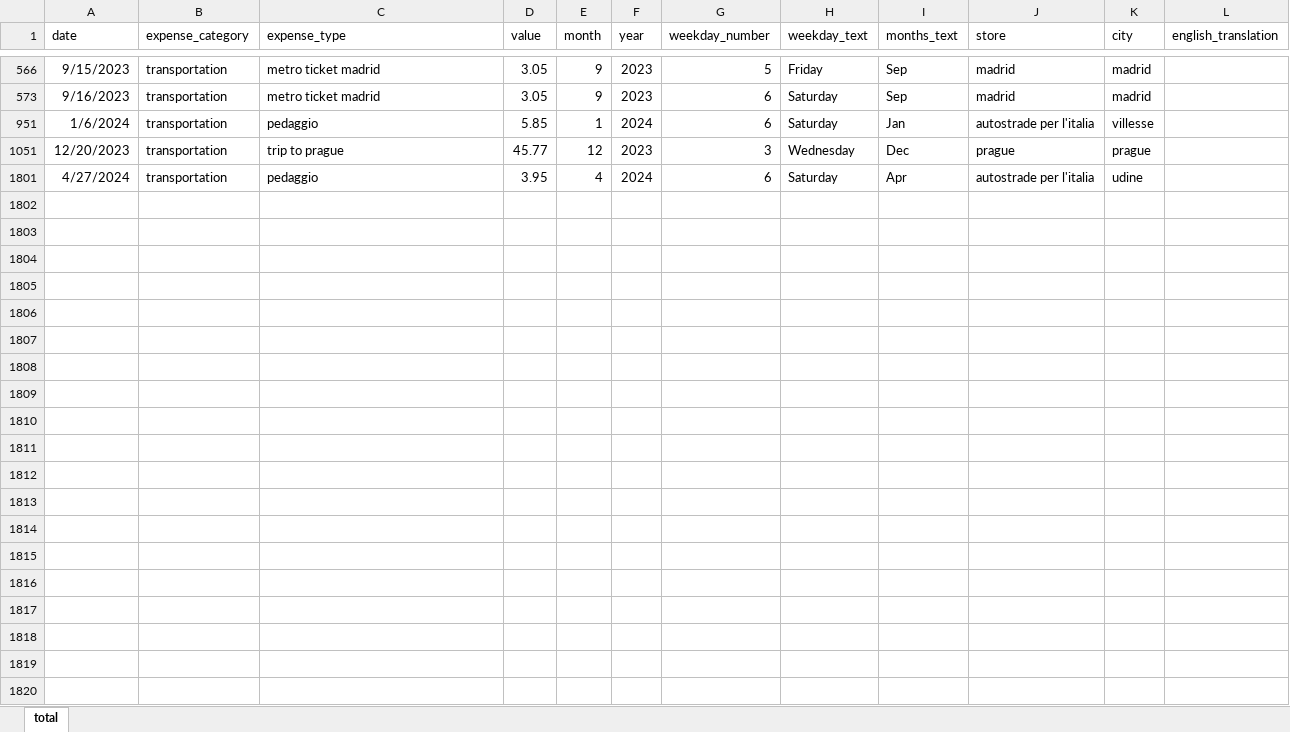
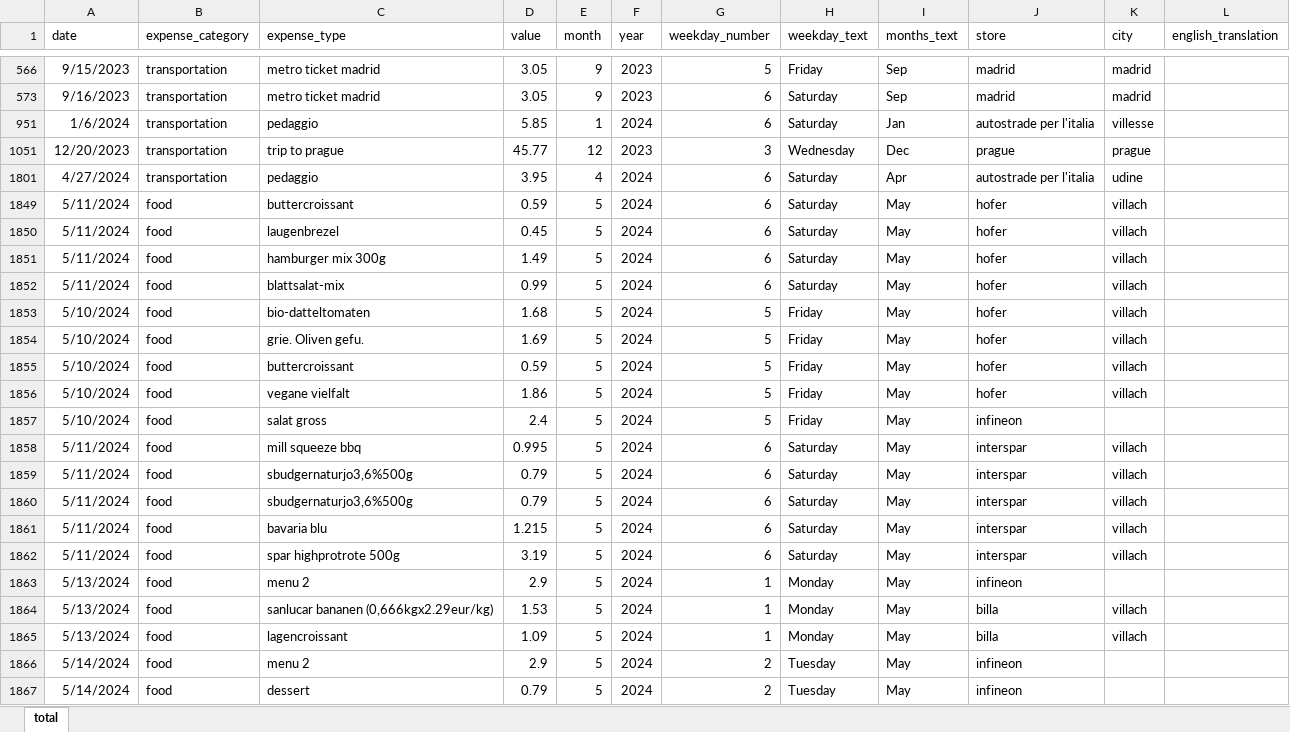
Before and after one commit to alessandro-maccario/expense_tracker_streamlit, an Excel workbook: data/expense_tracker.xlsx, sheet total, drawn as a sheet; only a part is shown, gaps mark what is left out; values as stored, in another font and other column widths than the file's, no borders; the diff covers the shown part only; the diff names each change by its address in the sheet, - before the commit and + after, or states it on an @@ line.

Commit message:
Add: add more expenses

```diff
--- a/data/expense_tracker.xlsx (sheet total)
+++ b/data/expense_tracker.xlsx (sheet total)
+row 1849: 5/11/2024 | food | buttercroissant | 0.59 | 5 | 2024 | 6 | Saturday | May | hofer | villach
+row 1850: 5/11/2024 | food | laugenbrezel | 0.45 | 5 | 2024 | 6 | Saturday | May | hofer | villach
+row 1851: 5/11/2024 | food | hamburger mix 300g | 1.49 | 5 | 2024 | 6 | Saturday | May | hofer | villach
+row 1852: 5/11/2024 | food | blattsalat-mix | 0.99 | 5 | 2024 | 6 | Saturday | May | hofer | villach
+row 1853: 5/10/2024 | food | bio-datteltomaten | 1.68 | 5 | 2024 | 5 | Friday | May | hofer | villach
+row 1854: 5/10/2024 | food | grie. Oliven gefu. | 1.69 | 5 | 2024 | 5 | Friday | May | hofer | villach
+row 1855: 5/10/2024 | food | buttercroissant | 0.59 | 5 | 2024 | 5 | Friday | May | hofer | villach
+row 1856: 5/10/2024 | food | vegane vielfalt | 1.86 | 5 | 2024 | 5 | Friday | May | hofer | villach
+row 1857: 5/10/2024 | food | salat gross | 2.4 | 5 | 2024 | 5 | Friday | May | infineon
+row 1858: 5/11/2024 | food | mill squeeze bbq | 0.995 | 5 | 2024 | 6 | Saturday | May | interspar | villach
+row 1859: 5/11/2024 | food | sbudgernaturjo3,6%500g | 0.79 | 5 | 2024 | 6 | Saturday | May | interspar | villach
+row 1860: 5/11/2024 | food | sbudgernaturjo3,6%500g | 0.79 | 5 | 2024 | 6 | Saturday | May | interspar | villach
+row 1861: 5/11/2024 | food | bavaria blu | 1.215 | 5 | 2024 | 6 | Saturday | May | interspar | villach
+row 1862: 5/11/2024 | food | spar highprotrote 500g | 3.19 | 5 | 2024 | 6 | Saturday | May | interspar | villach
+row 1863: 5/13/2024 | food | menu 2 | 2.9 | 5 | 2024 | 1 | Monday | May | infineon
+row 1864: 5/13/2024 | food | sanlucar bananen (0,666kgx2.29eur/kg) | 1.53 | 5 | 2024 | 1 | Monday | May | billa | villach
+row 1865: 5/13/2024 | food | lagencroissant | 1.09 | 5 | 2024 | 1 | Monday | May | billa | villach
+row 1866: 5/14/2024 | food | menu 2 | 2.9 | 5 | 2024 | 2 | Tuesday | May | infineon
+row 1867: 5/14/2024 | food | dessert | 0.79 | 5 | 2024 | 2 | Tuesday | May | infineon
```
Also changed, not shown: 8 added rows elsewhere in this sheet.
